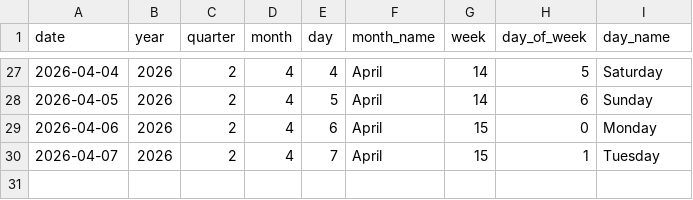
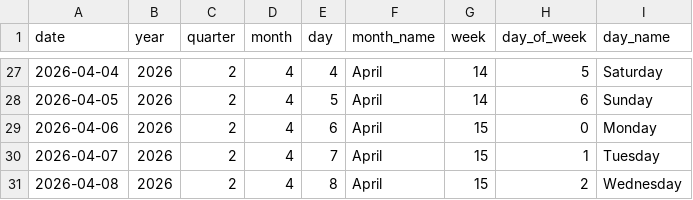
Before and after one commit to Tharindu-Senanayake/cryptocurrency-analysis-dashboard, a CSV file: output/tables/dim_date.csv, drawn as a sheet; only a part is shown, gaps mark what is left out; the diff names each change by its address in the sheet, - before the commit and + after, or states it on an @@ line.

```diff
--- a/output/tables/dim_date.csv
+++ b/output/tables/dim_date.csv
+row 31: 2026-04-08 | 2026 | 2 | 4 | 8 | April | 15 | 2 | Wednesday
```
Also changed, not shown: output/tables/fact_coin_prices.csv, output/tables/fact_global_market.csv, 1 other file.
